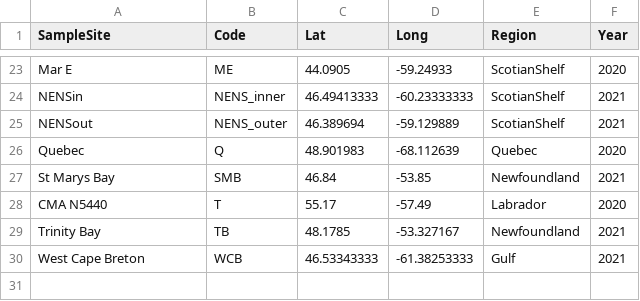
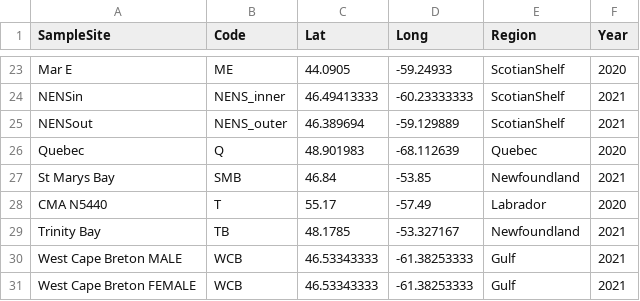
Before and after one commit to NickJeff13/SnowCrabGenomics, a CSV file: data/Pop_Coords2025.csv, drawn as a sheet; only a part is shown, gaps mark what is left out.

```diff
--- a/data/Pop_Coords2025.csv
+++ b/data/Pop_Coords2025.csv
@@ -29,2 +29,3 @@ CMA N5440,T,55.17,-57.49,Labrador,2020
 Trinity Bay,TB,48.1785,-53.327167,Newfoundland,2021
-West Cape Breton,WCB,46.53343333,-61.38253333,Gulf,2021
+West Cape Breton MALE,WCB,46.53343333,-61.38253333,Gulf,2021
+West Cape Breton FEMALE,WCB,46.53343333,-61.38253333,Gulf,2021
```
Also changed, not shown: 3 other files.
